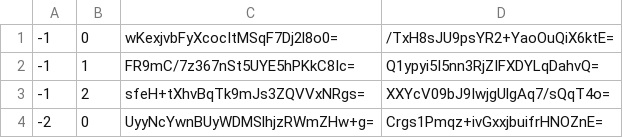
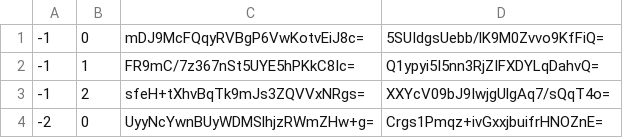
Before and after one commit to Sneezry/mcmapweb, a CSV file: tiles/zoom.-1/metadata/k.-1.0.csv, drawn as a sheet.

```diff
--- a/tiles/zoom.-1/metadata/k.-1.0.csv
+++ b/tiles/zoom.-1/metadata/k.-1.0.csv
@@ -1,2 +1,2 @@
--1,0,wKexjvbFyXcocItMSqF7Dj2l8o0=,/TxH8sJU9psYR2+YaoOuQiX6ktE=
+-1,0,mDJ9McFQqyRVBgP6VwKotvEiJ8c=,5SUIdgsUebb/lK9M0Zvvo9KfFiQ=
 -1,1,FR9mC/7z367nSt5UYE5hPKkC8Ic=,Q1ypyi5I5nn3RjZIFXDYLqDahvQ=
```
Also changed, not shown: tiles/zoom.-1/metadata/k.0.0.csv, tiles/zoom.-2/metadata/k.0.0.csv, 32 other files.
